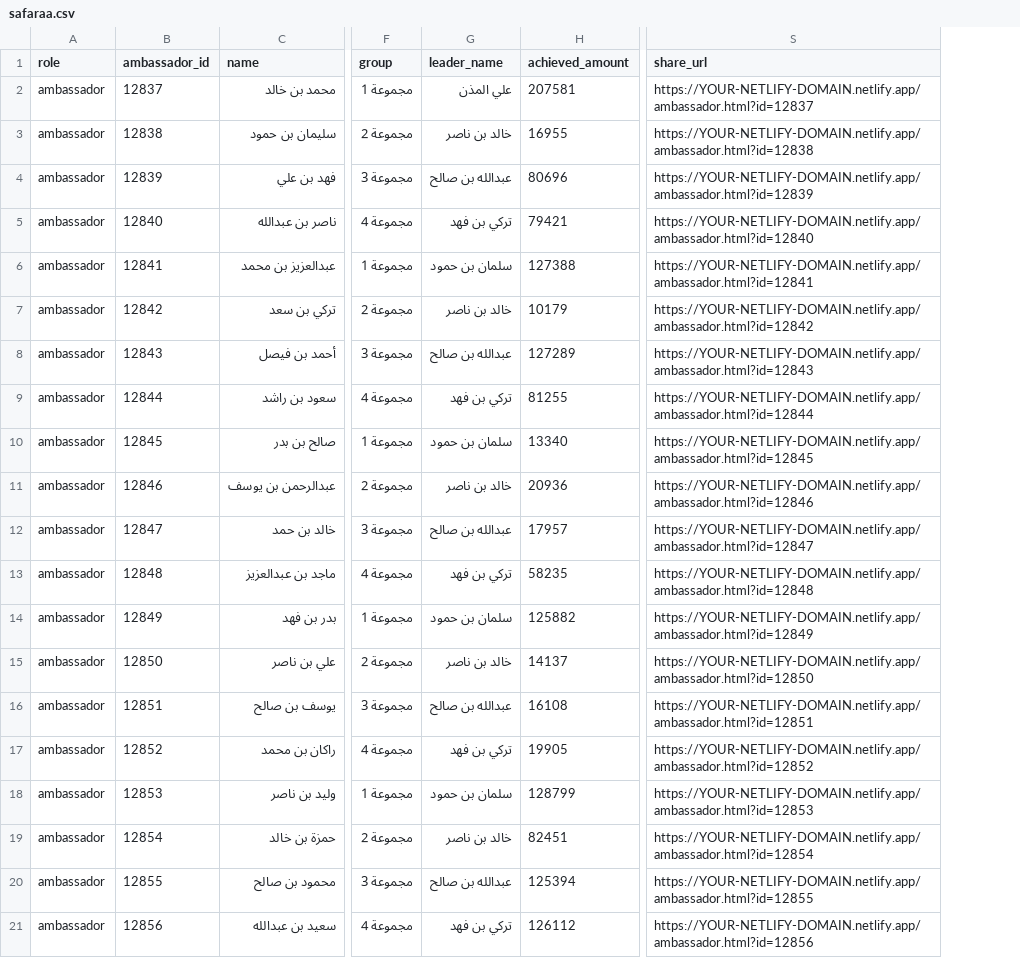
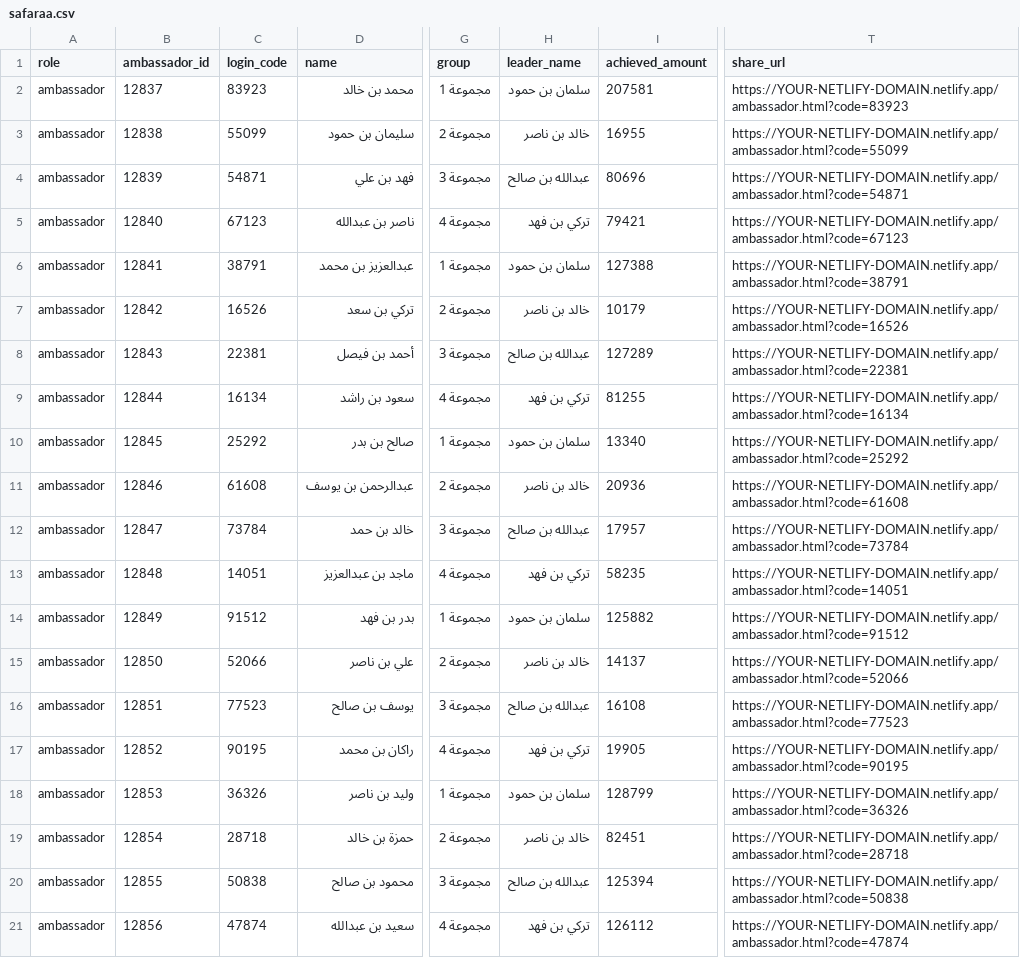
Before and after one commit to 9ini12-ctrl/safer2, a CSV file: data/safaraa.csv, drawn as a sheet; only a part is shown, gaps mark what is left out; addresses are those after the commit; the diff names each change by its address in the sheet, - before the commit and + after, or states it on an @@ line.

```diff
--- a/data/safaraa.csv
+++ b/data/safaraa.csv
+column C (login_code), rows 2-21: 83923 | 55099 | 54871 | 67123 | 38791 | 16526 | 22381 | 16134 | 25292 | 61608 | 73784 | 14051 | 91512 | 52066 | 77523 | 90195 | 36326 | 28718 | 50838 | 47874
-H2 (leader_name): علي المذن
+H2 (leader_name): سلمان بن حمود
-T2 (share_url): https://YOUR-NETLIFY-DOMAIN.netlify.app/ambassador.html?id=12837
+T2 (share_url): https://YOUR-NETLIFY-DOMAIN.netlify.app/ambassador.html?code=83923
-T3 (share_url): https://YOUR-NETLIFY-DOMAIN.netlify.app/ambassador.html?id=12838
+T3 (share_url): https://YOUR-NETLIFY-DOMAIN.netlify.app/ambassador.html?code=55099
-T4 (share_url): https://YOUR-NETLIFY-DOMAIN.netlify.app/ambassador.html?id=12839
+T4 (share_url): https://YOUR-NETLIFY-DOMAIN.netlify.app/ambassador.html?code=54871
-T5 (share_url): https://YOUR-NETLIFY-DOMAIN.netlify.app/ambassador.html?id=12840
+T5 (share_url): https://YOUR-NETLIFY-DOMAIN.netlify.app/ambassador.html?code=67123
-T6 (share_url): https://YOUR-NETLIFY-DOMAIN.netlify.app/ambassador.html?id=12841
+T6 (share_url): https://YOUR-NETLIFY-DOMAIN.netlify.app/ambassador.html?code=38791
-T7 (share_url): https://YOUR-NETLIFY-DOMAIN.netlify.app/ambassador.html?id=12842
+T7 (share_url): https://YOUR-NETLIFY-DOMAIN.netlify.app/ambassador.html?code=16526
-T8 (share_url): https://YOUR-NETLIFY-DOMAIN.netlify.app/ambassador.html?id=12843
+T8 (share_url): https://YOUR-NETLIFY-DOMAIN.netlify.app/ambassador.html?code=22381
-T9 (share_url): https://YOUR-NETLIFY-DOMAIN.netlify.app/ambassador.html?id=12844
+T9 (share_url): https://YOUR-NETLIFY-DOMAIN.netlify.app/ambassador.html?code=16134
-T10 (share_url): https://YOUR-NETLIFY-DOMAIN.netlify.app/ambassador.html?id=12845
+T10 (share_url): https://YOUR-NETLIFY-DOMAIN.netlify.app/ambassador.html?code=25292
-T11 (share_url): https://YOUR-NETLIFY-DOMAIN.netlify.app/ambassador.html?id=12846
+T11 (share_url): https://YOUR-NETLIFY-DOMAIN.netlify.app/ambassador.html?code=61608
-T12 (share_url): https://YOUR-NETLIFY-DOMAIN.netlify.app/ambassador.html?id=12847
+T12 (share_url): https://YOUR-NETLIFY-DOMAIN.netlify.app/ambassador.html?code=73784
-T13 (share_url): https://YOUR-NETLIFY-DOMAIN.netlify.app/ambassador.html?id=12848
+T13 (share_url): https://YOUR-NETLIFY-DOMAIN.netlify.app/ambassador.html?code=14051
-T14 (share_url): https://YOUR-NETLIFY-DOMAIN.netlify.app/ambassador.html?id=12849
+T14 (share_url): https://YOUR-NETLIFY-DOMAIN.netlify.app/ambassador.html?code=91512
-T15 (share_url): https://YOUR-NETLIFY-DOMAIN.netlify.app/ambassador.html?id=12850
+T15 (share_url): https://YOUR-NETLIFY-DOMAIN.netlify.app/ambassador.html?code=52066
-T16 (share_url): https://YOUR-NETLIFY-DOMAIN.netlify.app/ambassador.html?id=12851
+T16 (share_url): https://YOUR-NETLIFY-DOMAIN.netlify.app/ambassador.html?code=77523
-T17 (share_url): https://YOUR-NETLIFY-DOMAIN.netlify.app/ambassador.html?id=12852
+T17 (share_url): https://YOUR-NETLIFY-DOMAIN.netlify.app/ambassador.html?code=90195
-T18 (share_url): https://YOUR-NETLIFY-DOMAIN.netlify.app/ambassador.html?id=12853
+T18 (share_url): https://YOUR-NETLIFY-DOMAIN.netlify.app/ambassador.html?code=36326
-T19 (share_url): https://YOUR-NETLIFY-DOMAIN.netlify.app/ambassador.html?id=12854
+T19 (share_url): https://YOUR-NETLIFY-DOMAIN.netlify.app/ambassador.html?code=28718
-T20 (share_url): https://YOUR-NETLIFY-DOMAIN.netlify.app/ambassador.html?id=12855
+T20 (share_url): https://YOUR-NETLIFY-DOMAIN.netlify.app/ambassador.html?code=50838
-T21 (share_url): https://YOUR-NETLIFY-DOMAIN.netlify.app/ambassador.html?id=12856
+T21 (share_url): https://YOUR-NETLIFY-DOMAIN.netlify.app/ambassador.html?code=47874
```
Also changed, not shown: 4 other files.
